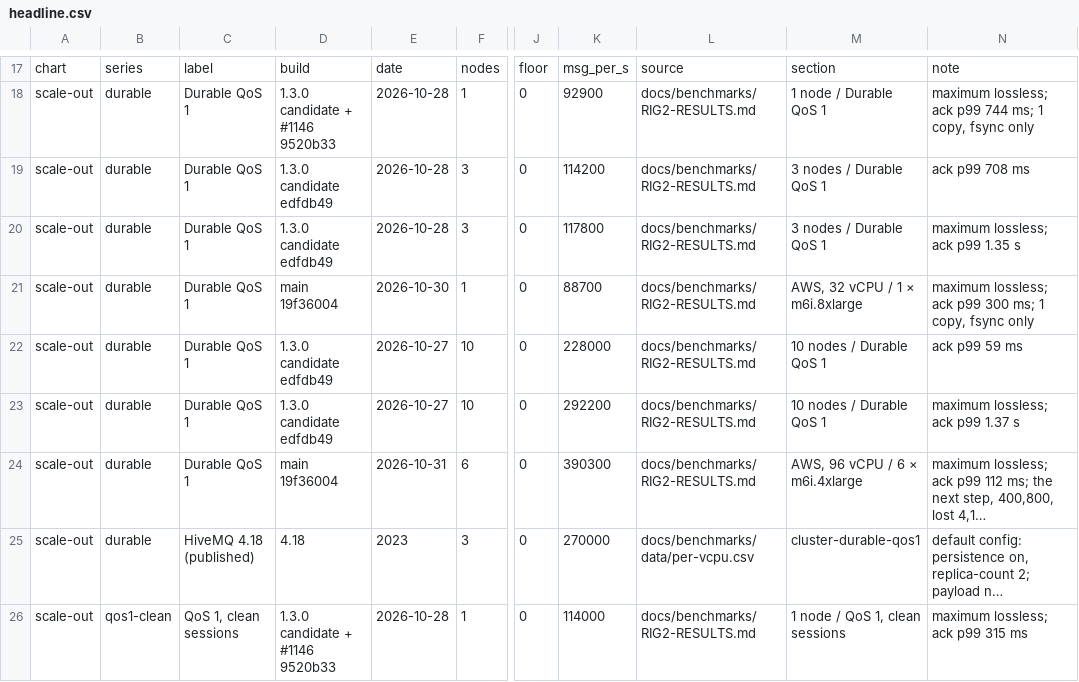
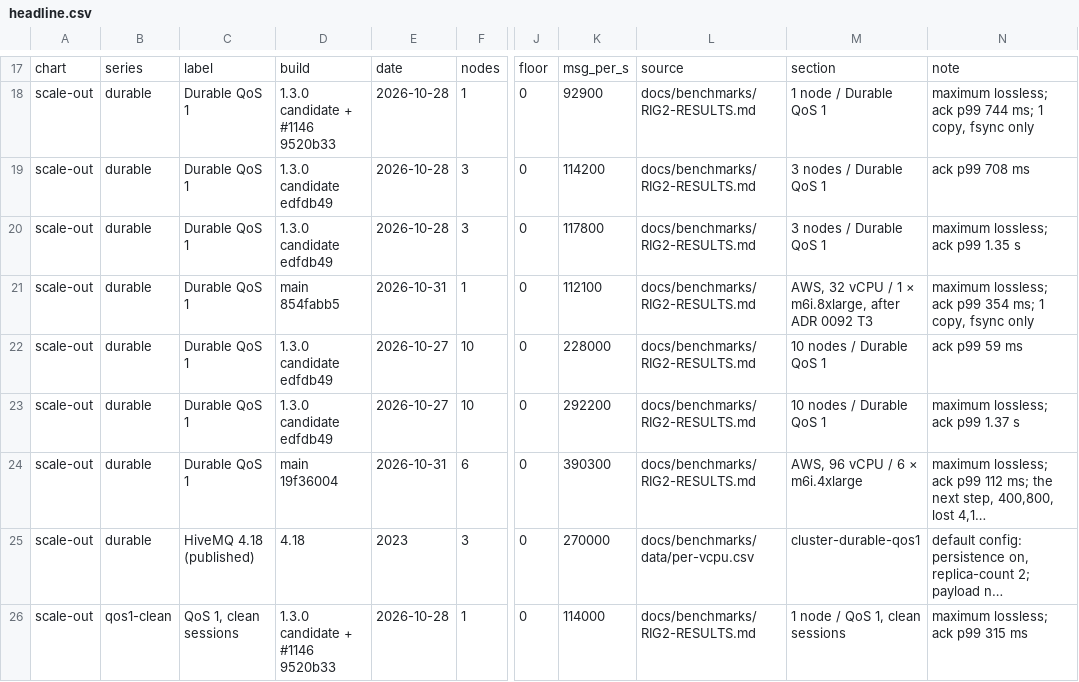
Before and after one commit to mbilling/fss-mqtt-broker, a CSV file: docs/benchmarks/data/headline.csv, drawn as a sheet; only a part is shown, gaps mark what is left out; long unchanged cells end in …; the diff names each change by its address in the sheet, - before the commit and + after, or states it on an @@ line.

Commit message:
docs(benchmarks): the one-node figure after ADR 0092 T3 — 112,100 msg/s on one m6i.8xlarge (run h3-20261031T225644Z)

```diff
--- a/docs/benchmarks/data/headline.csv
+++ b/docs/benchmarks/data/headline.csv
-D21: main 19f36004
+D21: main 854fabb5
-E21: 2026-10-30
+E21: 2026-10-31
-K21: 88700
+K21: 112100
-M21: AWS, 32 vCPU / 1 × m6i.8xlarge
+M21: AWS, 32 vCPU / 1 × m6i.8xlarge, after ADR 0092 T3
-N21: …ack p99 300 ms; 1…
+N21: …ack p99 354 ms; 1…
```
Also changed, not shown: 4 other files.
